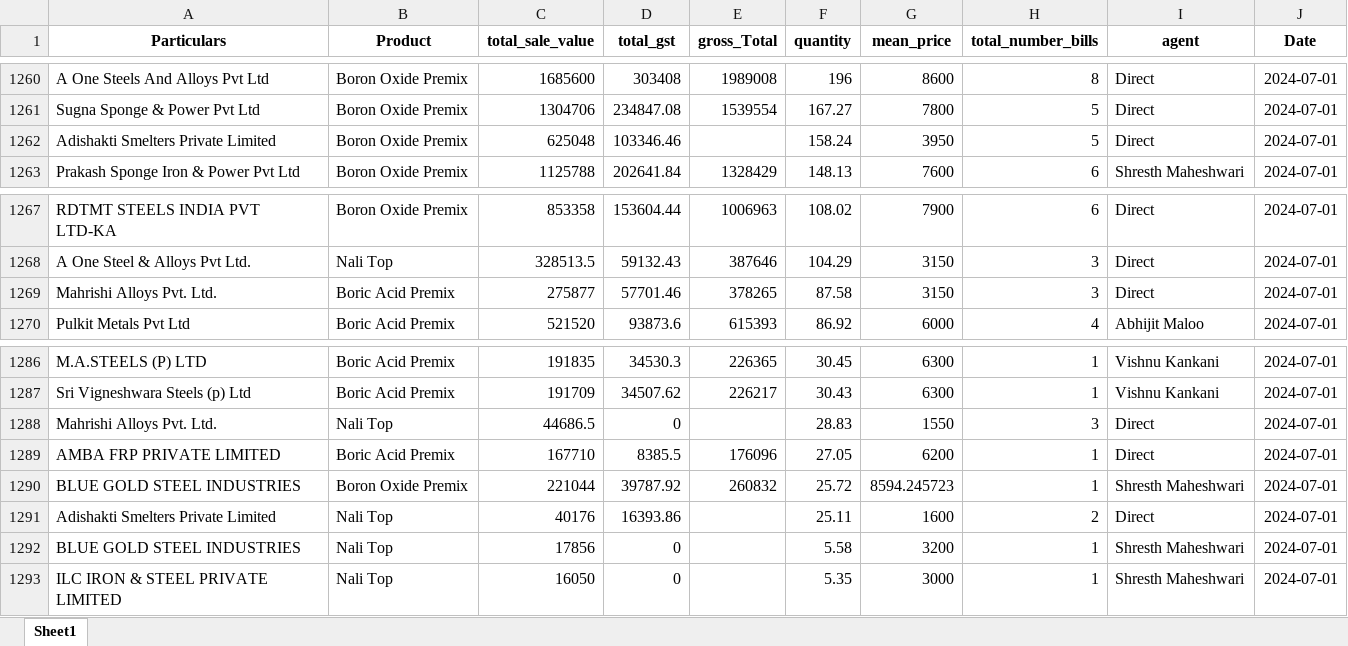
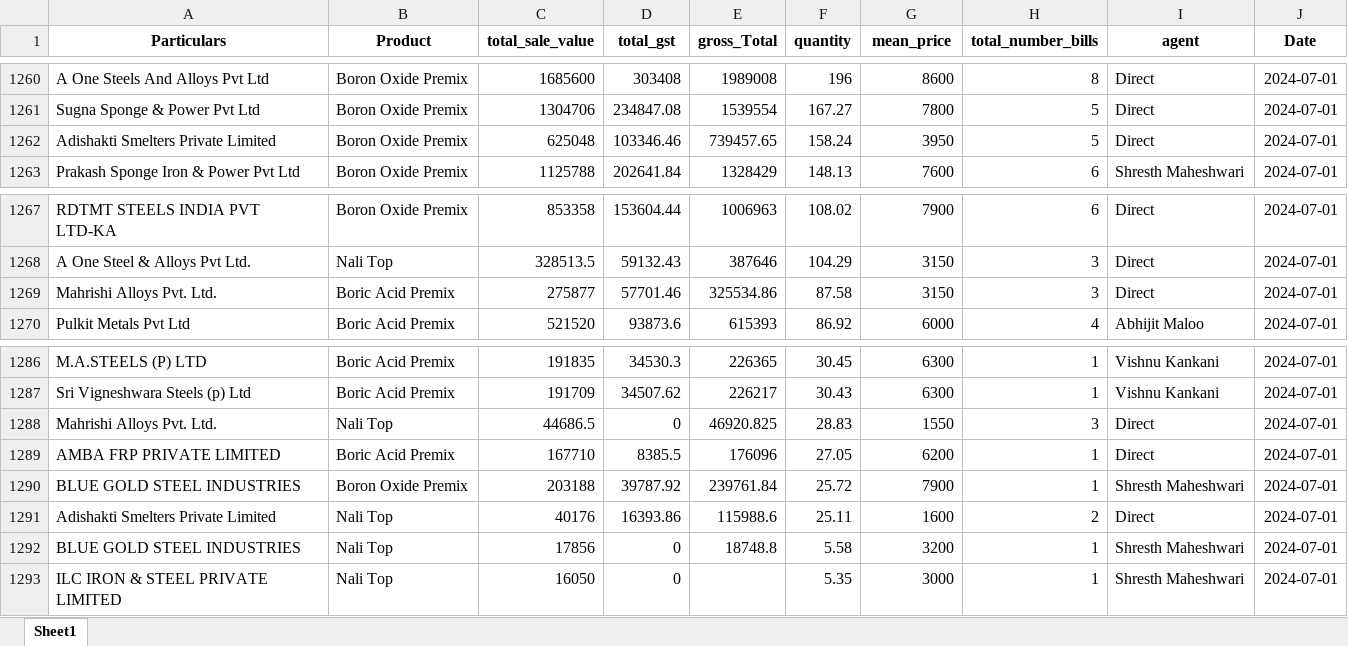
Before and after one commit to obhutara/SalesDashboard, an Excel workbook: src/customers.xlsx, sheet Sheet1, drawn as a sheet; only a part is shown, gaps mark what is left out; values as stored, in another font and other column widths than the file's, no borders; the diff names each change by its address in the sheet, - before the commit and + after, or states it on an @@ line.

Commit message:
updated 8/24

```diff
--- a/src/customers.xlsx (sheet Sheet1)
+++ b/src/customers.xlsx (sheet Sheet1)
-E1262 (gross_Total): (empty)
+E1262 (gross_Total): 739457.65
-E1269 (gross_Total): 378265
+E1269 (gross_Total): 325534.86
-E1288 (gross_Total): (empty)
+E1288 (gross_Total): 46920.825
-C1290 (total_sale_value): 221044
+C1290 (total_sale_value): 203188
-E1290 (gross_Total): 260832
+E1290 (gross_Total): 239761.84
-G1290 (mean_price): 8594.245723
+G1290 (mean_price): 7900
-E1291 (gross_Total): (empty)
+E1291 (gross_Total): 115988.6
-E1292 (gross_Total): (empty)
+E1292 (gross_Total): 18748.8
```
